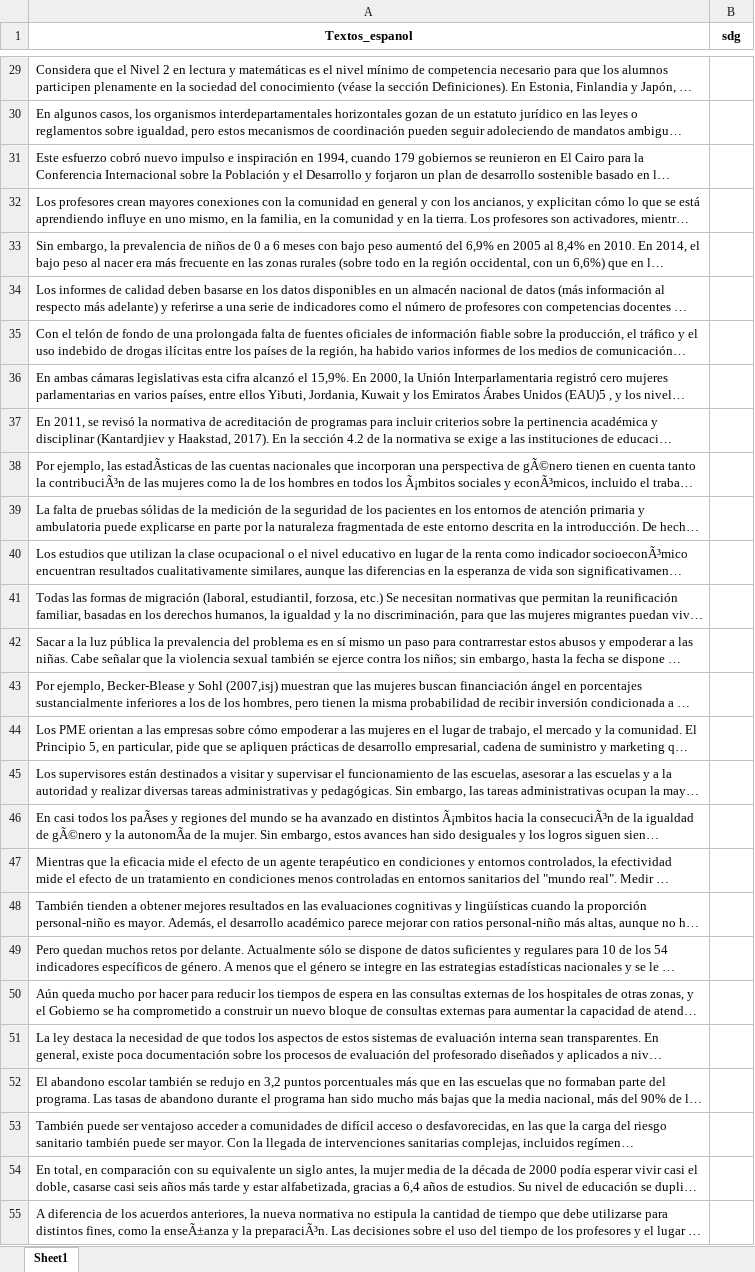
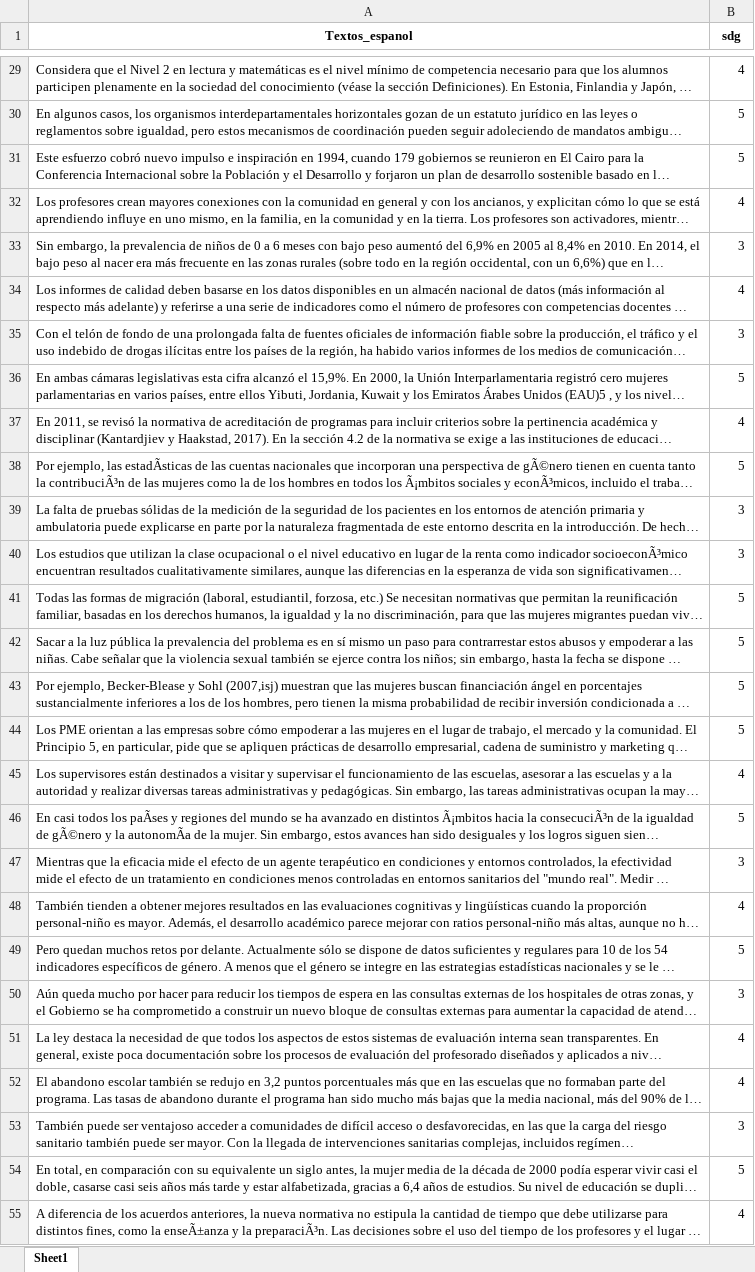
Before and after one commit to BI-Bernal-Diaz-Serrano/Proyecto1, an Excel workbook: SinEtiquetatest_cat_345.xlsx, sheet Sheet1, drawn as a sheet; only a part is shown, gaps mark what is left out; long unchanged cells end in …; values as stored, in another font and other column widths than the file's, no borders; the diff covers the shown part only; the diff names each change by its address in the sheet, - before the commit and + after, or states it on an @@ line.

```diff
--- a/SinEtiquetatest_cat_345.xlsx (sheet Sheet1)
+++ b/SinEtiquetatest_cat_345.xlsx (sheet Sheet1)
-B29 (sdg): (empty)
+B29 (sdg): 4
-B30:B31 (sdg): (empty)
+B30:B31 (sdg): 5
-B32 (sdg): (empty)
+B32 (sdg): 4
-B33 (sdg): (empty)
+B33 (sdg): 3
-B34 (sdg): (empty)
+B34 (sdg): 4
-B35 (sdg): (empty)
+B35 (sdg): 3
-B36 (sdg): (empty)
+B36 (sdg): 5
-B37 (sdg): (empty)
+B37 (sdg): 4
-B38 (sdg): (empty)
+B38 (sdg): 5
-B39:B40 (sdg): (empty)
+B39:B40 (sdg): 3
-B41:B44 (sdg): (empty)
+B41:B44 (sdg): 5
-B45 (sdg): (empty)
+B45 (sdg): 4
-B46 (sdg): (empty)
+B46 (sdg): 5
-B47 (sdg): (empty)
+B47 (sdg): 3
-B48 (sdg): (empty)
+B48 (sdg): 4
-B49 (sdg): (empty)
+B49 (sdg): 5
-B50 (sdg): (empty)
+B50 (sdg): 3
-B51:B52 (sdg): (empty)
+B51:B52 (sdg): 4
-B53 (sdg): (empty)
+B53 (sdg): 3
-B54 (sdg): (empty)
+B54 (sdg): 5
-B55 (sdg): (empty)
+B55 (sdg): 4
```
Also changed, not shown: 1732 edited cells elsewhere in this sheet, 2 other files.
